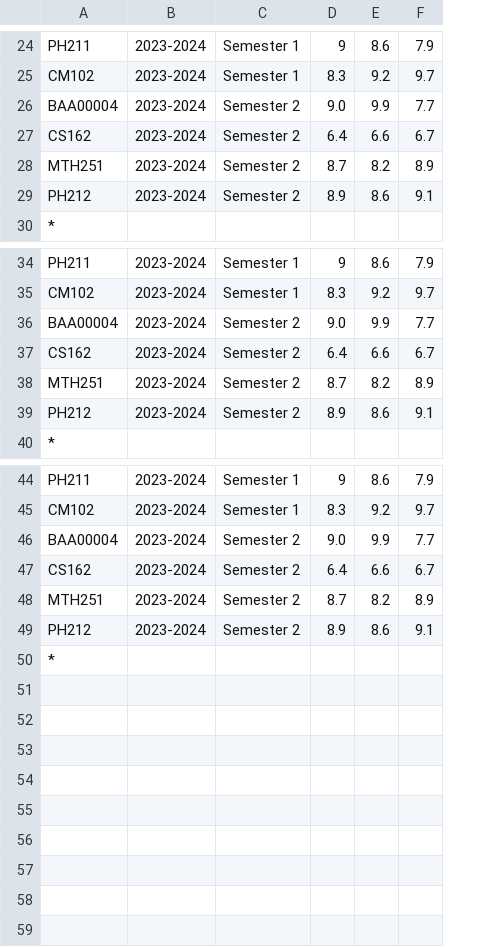
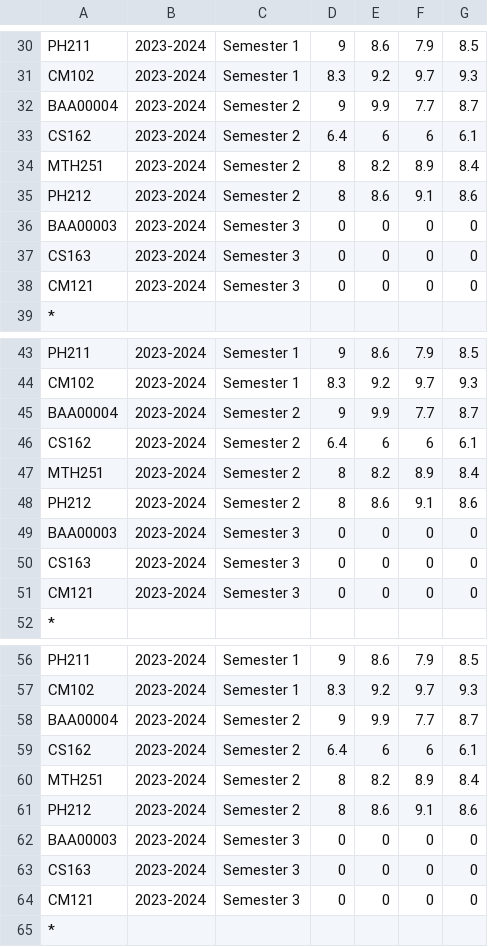
Before and after one commit to LeeHoang2710/Project_CS162-Group_5-23TT1, a CSV file: database/result.csv, drawn as a sheet; only a part is shown, gaps mark what is left out; addresses are those after the commit; the diff covers the shown part only; the diff names each change by its address in the sheet, - before the commit and + after, or states it on an @@ line.

```diff
--- a/database/result.csv
+++ b/database/result.csv
+column G, rows 30-35: 8.5 | 9.3 | 8.7 | 6.1 | 8.4 | 8.6; rows 43-48: 8.5 | 9.3 | 8.7 | 6.1 | 8.4 | 8.6; rows 56-61: 8.5 | 9.3 | 8.7 | 6.1 | 8.4 | 8.6
-D32: 9.0
+D32: 9
-E33: 6.6
+E33: 6
-F33: 6.7
+F33: 6
-D34: 8.7
+D34: 8
-D35: 8.9
+D35: 8
+row 36: BAA00003 | 2023-2024 | Semester 3 | 0 | 0 | 0 | 0
+row 37: CS163 | 2023-2024 | Semester 3 | 0 | 0 | 0 | 0
+row 38: CM121 | 2023-2024 | Semester 3 | 0 | 0 | 0 | 0
-D45: 9.0
+D45: 9
-E46: 6.6
+E46: 6
-F46: 6.7
+F46: 6
-D47: 8.7
+D47: 8
-D48: 8.9
+D48: 8
+row 49: BAA00003 | 2023-2024 | Semester 3 | 0 | 0 | 0 | 0
+row 50: CS163 | 2023-2024 | Semester 3 | 0 | 0 | 0 | 0
+row 51: CM121 | 2023-2024 | Semester 3 | 0 | 0 | 0 | 0
-D58: 9.0
+D58: 9
-E59: 6.6
+E59: 6
-F59: 6.7
+F59: 6
-D60: 8.7
+D60: 8
-D61: 8.9
+D61: 8
+row 62: BAA00003 | 2023-2024 | Semester 3 | 0 | 0 | 0 | 0
+row 63: CS163 | 2023-2024 | Semester 3 | 0 | 0 | 0 | 0
+row 64: CM121 | 2023-2024 | Semester 3 | 0 | 0 | 0 | 0
```
Also changed, not shown: 6 added rows and 10 edited cells elsewhere in this file, database/class.csv, 3 other files.
